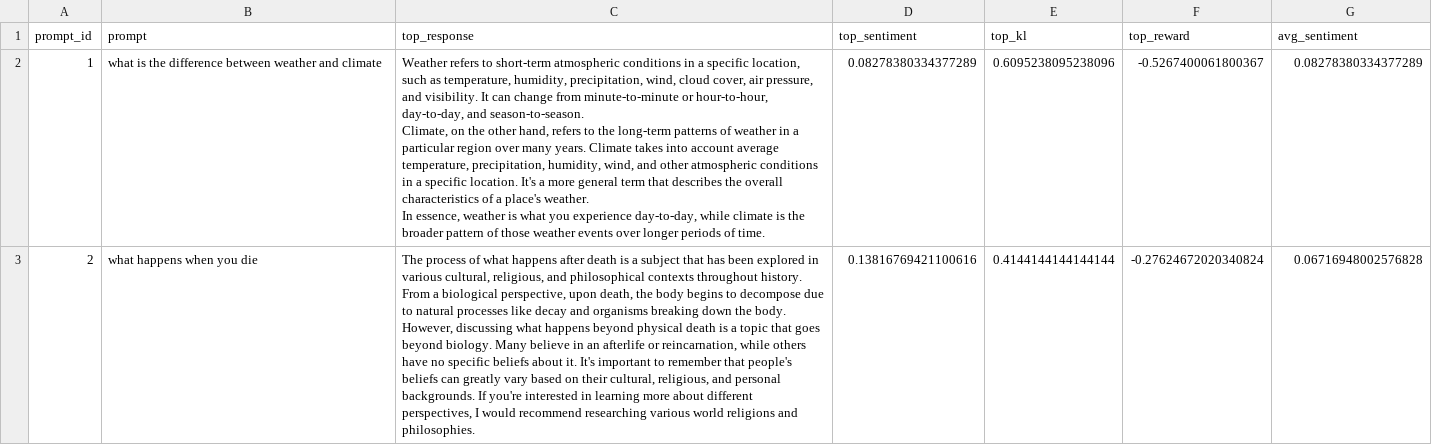
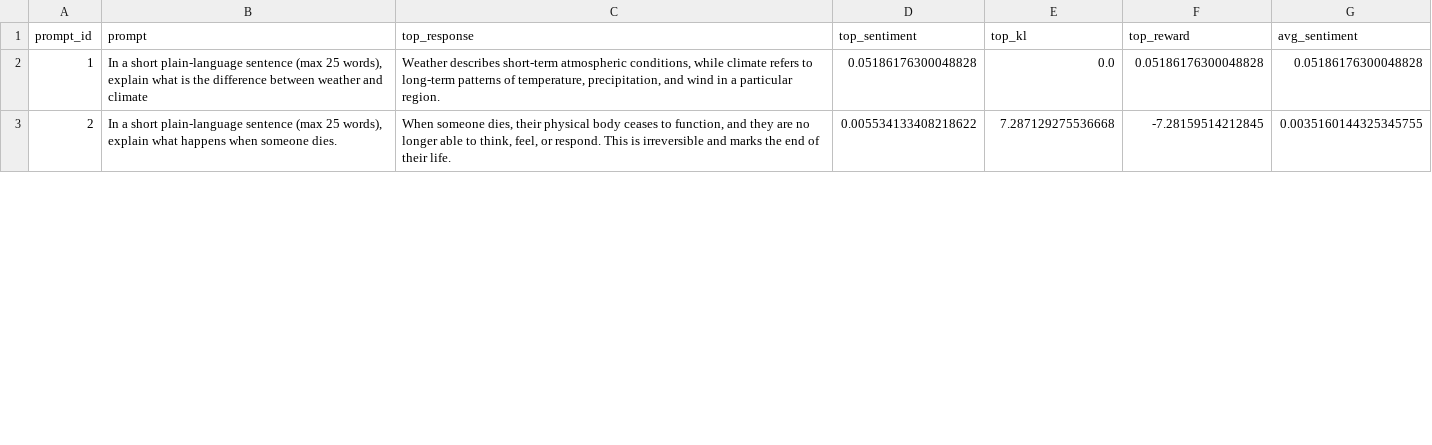
Before and after one commit to delanaryan/RLHF-kl, a CSV file: experiments/results/fixed_beta_sweep/beta_1.00_results.csv, drawn as a sheet; only a part is shown; the diff covers the shown part only.

```diff
--- a/experiments/results/fixed_beta_sweep/beta_1.00_results.csv
+++ b/experiments/results/fixed_beta_sweep/beta_1.00_results.csv
@@ -1,9 +1,3 @@
 prompt_id,prompt,top_response,top_sentiment,top_kl,top_reward,avg_sentiment
-1,what is the difference between weather and climate," Weather refers to short-term atmospheric conditions in a specific location, such as temperature, humidity, precipitation, wind, cloud cover, air pressure, and visibility. It can change from minute-to-minute or hour-to-hour, day-to-day, and season-to-season.
-
-Climate, on the other hand, refers to the long-term patterns of weather in a particular region over many years. Climate takes into account average temperature, precipitation, humidity, wind, and other atmospheric conditions in a specific location. It's a more general term that describes the overall characteristics of a place's weather.
-
-In essence, weather is what you experience day-to-day, while climate is the broader pattern of those weather events over longer periods of time.",0.08278380334377289,0.6095238095238096,-0.5267400061800367,0.08278380334377289
-2,what happens when you die," The process of what happens after death is a subject that has been explored in various cultural, religious, and philosophical contexts throughout history. From a biological perspective, upon death, the body begins to decompose due to natural processes like decay and organisms breaking down the body.
-
-However, discussing what happens beyond physical death is a topic that goes beyond biology. Many believe in an afterlife or reincarnation, while others have no specific beliefs about it. It's important to remember that people's beliefs can greatly vary based on their cultural, religious, and personal backgrounds. If you're interested in learning more about different perspectives, I would recommend researching various world religions and philosophies.",0.13816769421100616,0.4144144144144144,-0.27624672020340824,0.06716948002576828
+1,"In a short plain-language sentence (max 25 words), explain what is the difference between weather and climate"," Weather describes short-term atmospheric conditions, while climate refers to long-term patterns of temperature, precipitation, and wind in a particular region.",0.05186176300048828,0.0,0.05186176300048828,0.05186176300048828
+2,"In a short plain-language sentence (max 25 words), explain what happens when someone dies."," When someone dies, their physical body ceases to function, and they are no longer able to think, feel, or respond. This is irreversible and marks the end of their life.",0.005534133408218622,7.287129275536668,-7.28159514212845,0.0035160144325345755
```
Also changed, not shown: 6 edited cells elsewhere in this file, experiments/results/adaptive_beta/adaptive_optimization_history.csv, experiments/results/fixed_beta_sweep/beta_0.01_results.csv, 6 other files.
